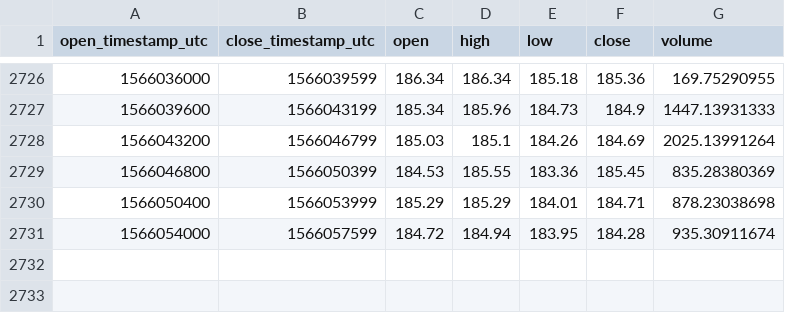
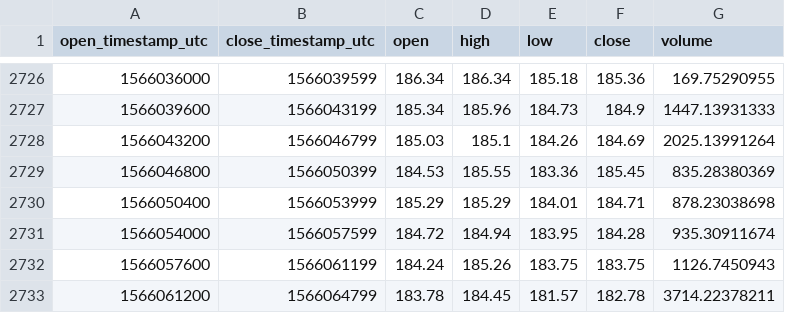
Before and after one commit to cryptobigbro/coinbasepro-ETH-USD, a CSV file: coinbasepro-ETH-USD-1h.csv, drawn as a sheet; only a part is shown, gaps mark what is left out.

Commit message:
Update OHLCV data.

```diff
--- a/coinbasepro-ETH-USD-1h.csv
+++ b/coinbasepro-ETH-USD-1h.csv
@@ -2731 +2731,3 @@ open_timestamp_utc,close_timestamp_utc,open,high,low,close,volume
 1566054000,1566057599,184.72,184.94,183.95,184.28,935.30911674
+1566057600,1566061199,184.24,185.26,183.75,183.75,1126.7450943
+1566061200,1566064799,183.78,184.45,181.57,182.78,3714.22378211
```
